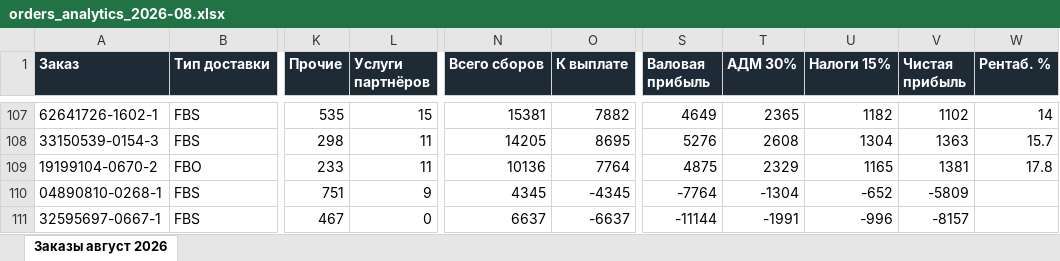
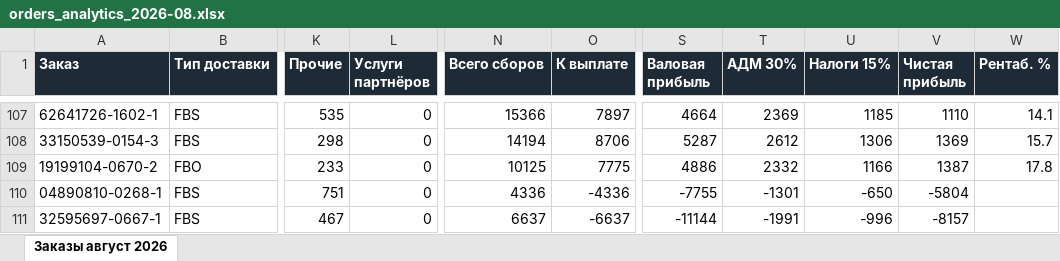
Before and after one commit to oliverjone01-dev/t1, an Excel workbook: analytics-mvp/exports/orders_analytics_2026-08.xlsx, sheet Заказы август 2026, drawn as a sheet; only a part is shown, gaps mark what is left out; values as stored, in another font and other column widths than the file's, no borders; the diff covers the shown part only; the diff names each change by its address in the sheet, - before the commit and + after, or states it on an @@ line.

```diff
--- a/analytics-mvp/exports/orders_analytics_2026-08.xlsx (sheet Заказы август 2026)
+++ b/analytics-mvp/exports/orders_analytics_2026-08.xlsx (sheet Заказы август 2026)
-L107 (Услуги партнёров): 15
+L107 (Услуги партнёров): 0
-N107 (Всего сборов): 15381
+N107 (Всего сборов): 15366
-O107 (К выплате): 7882
+O107 (К выплате): 7897
-S107 (Валовая прибыль): 4649
+S107 (Валовая прибыль): 4664
-T107 (АДМ 30%): 2365
+T107 (АДМ 30%): 2369
-U107 (Налоги 15%): 1182
+U107 (Налоги 15%): 1185
-V107 (Чистая прибыль): 1102
+V107 (Чистая прибыль): 1110
-W107 (Рентаб. %): 14
+W107 (Рентаб. %): 14.1
-L108:L109 (Услуги партнёров): 11
+L108:L109 (Услуги партнёров): 0
-N108 (Всего сборов): 14205
+N108 (Всего сборов): 14194
-O108 (К выплате): 8695
+O108 (К выплате): 8706
-S108 (Валовая прибыль): 5276
+S108 (Валовая прибыль): 5287
-T108 (АДМ 30%): 2608
+T108 (АДМ 30%): 2612
-U108 (Налоги 15%): 1304
+U108 (Налоги 15%): 1306
-V108 (Чистая прибыль): 1363
+V108 (Чистая прибыль): 1369
-N109 (Всего сборов): 10136
+N109 (Всего сборов): 10125
-O109 (К выплате): 7764
+O109 (К выплате): 7775
-S109 (Валовая прибыль): 4875
+S109 (Валовая прибыль): 4886
-T109 (АДМ 30%): 2329
+T109 (АДМ 30%): 2332
-U109 (Налоги 15%): 1165
+U109 (Налоги 15%): 1166
-V109 (Чистая прибыль): 1381
+V109 (Чистая прибыль): 1387
-L110 (Услуги партнёров): 9
+L110 (Услуги партнёров): 0
-N110 (Всего сборов): 4345
+N110 (Всего сборов): 4336
-O110 (К выплате): -4345
+O110 (К выплате): -4336
-S110 (Валовая прибыль): -7764
+S110 (Валовая прибыль): -7755
-T110 (АДМ 30%): -1304
+T110 (АДМ 30%): -1301
-U110 (Налоги 15%): -652
+U110 (Налоги 15%): -650
-V110 (Чистая прибыль): -5809
+V110 (Чистая прибыль): -5804
```
Also changed, not shown: 1627 edited cells elsewhere in this sheet, analytics-mvp/exports/orders_analytics_2026-07.xlsx, 6 other files.
